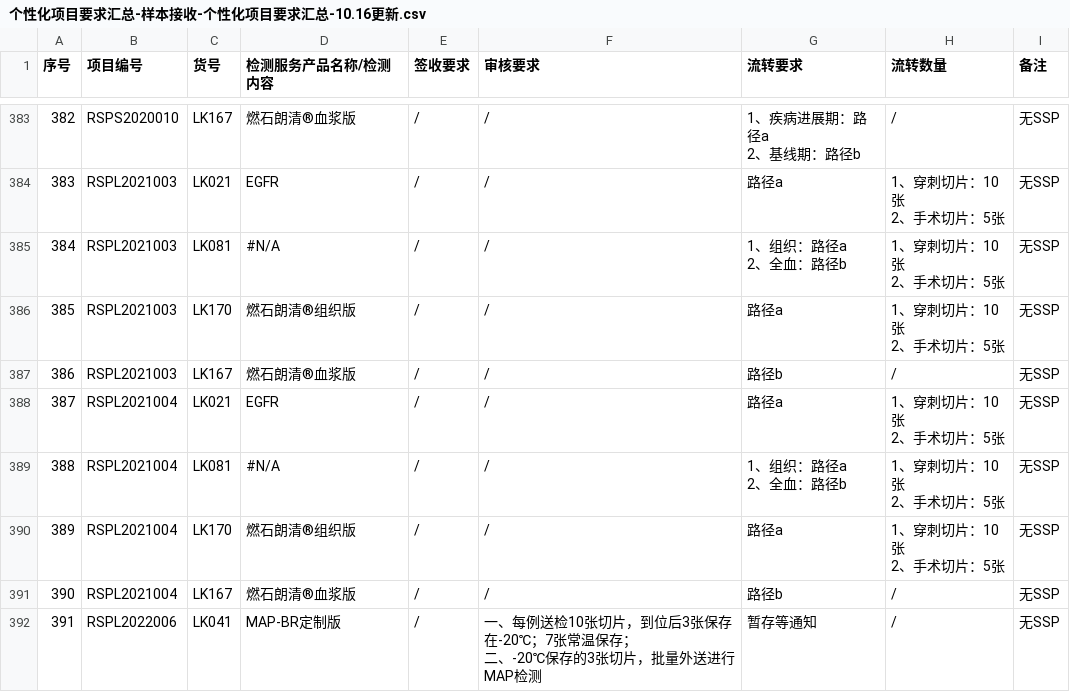
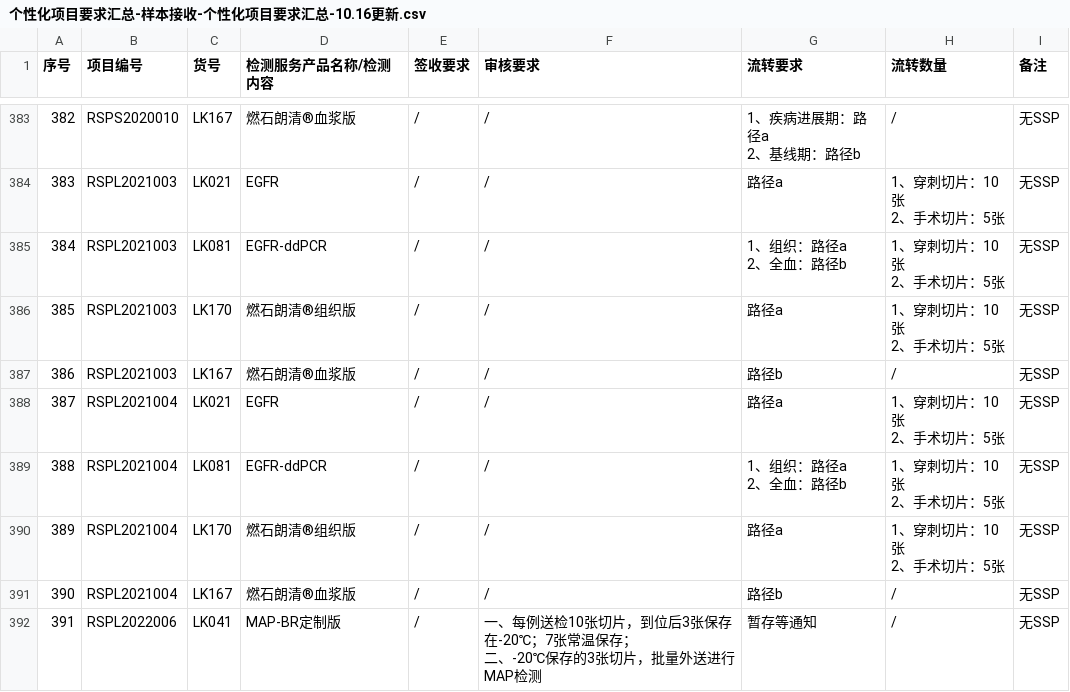
Before and after one commit to sy2924/project-qc-data, a CSV file: 个性化项目要求汇总-样本接收-个性化项目要求汇总-10.16更新.csv, drawn as a sheet; only a part is shown, gaps mark what is left out; the diff covers the shown part only; the diff names each change by its address in the sheet, - before the commit and + after, or states it on an @@ line.

Commit message:
Update 个性化项目要求汇总-样本接收-个性化项目要求汇总-10.16更新.csv

```diff
--- a/个性化项目要求汇总-样本接收-个性化项目要求汇总-10.16更新.csv
+++ b/个性化项目要求汇总-样本接收-个性化项目要求汇总-10.16更新.csv
-D385 (检测服务产品名称/检测内容): #N/A
+D385 (检测服务产品名称/检测内容): EGFR-ddPCR
-D389 (检测服务产品名称/检测内容): #N/A
+D389 (检测服务产品名称/检测内容): EGFR-ddPCR
```
Also changed, not shown: 1 added row, 30 edited cells and row numbers in column A elsewhere in this file.
